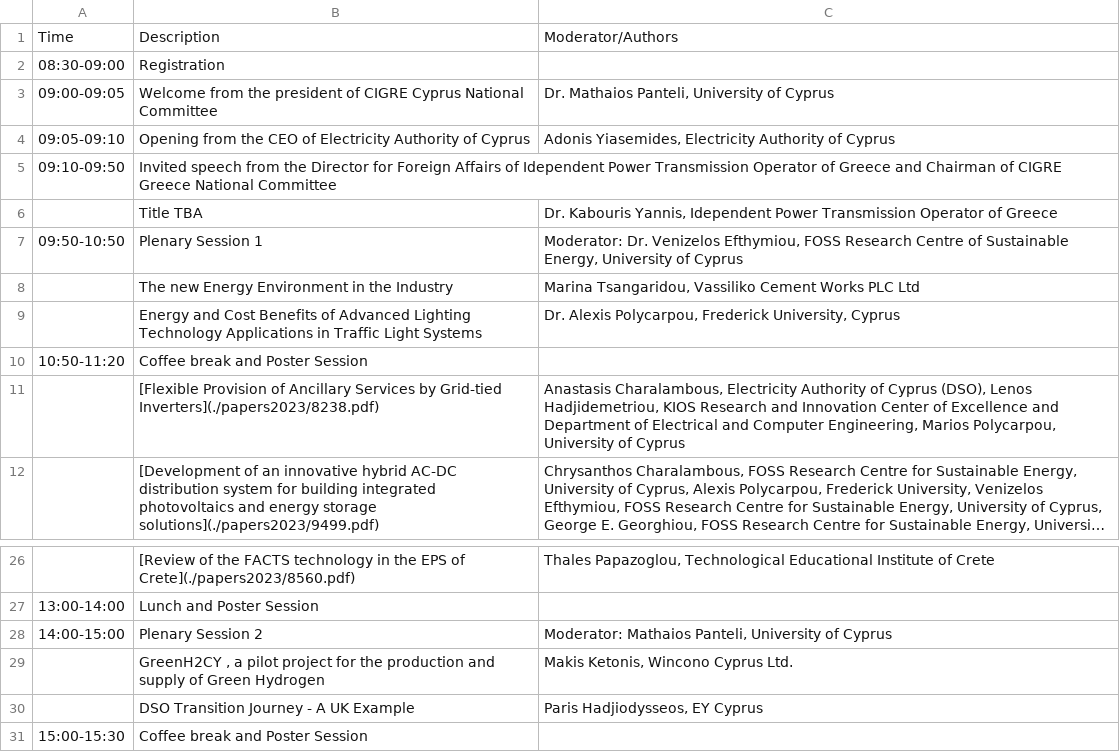
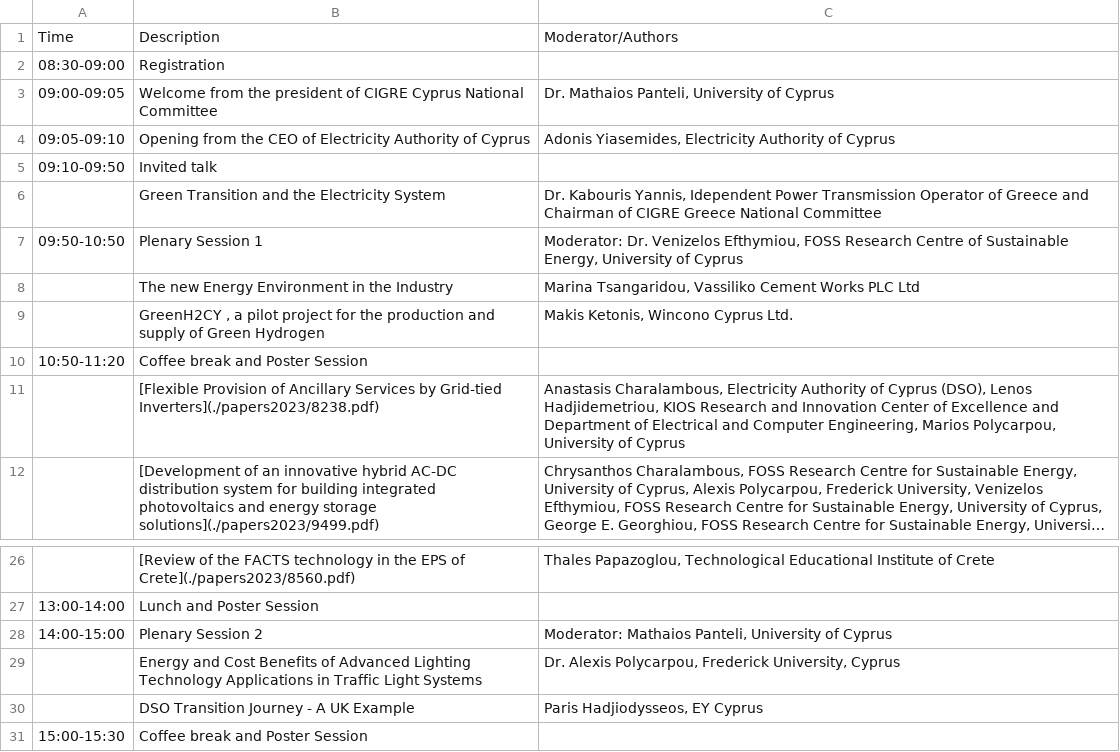
Before and after one commit to SPS-L/cigre-cyprus.org, a CSV file: content/conference/timetable.csv, drawn as a sheet; only a part is shown, gaps mark what is left out; long unchanged cells end in ….

```diff
--- a/content/conference/timetable.csv
+++ b/content/conference/timetable.csv
@@ -4,7 +4,7 @@ Time; Description ; Moderator/Authors
 09:05-09:10; Opening from the CEO of Electricity Authority of Cyprus ; Adonis Yiasemides, Electricity Authority of Cyprus
-09:10-09:50; Invited speech from the Director for Foreign Affairs of Idependent Power Transmission Operator of Greece and Chairman of CIGRE Greece National Committee ;
-; Title TBA ; Dr. Kabouris Yannis, Idependent Power Transmission Operator of Greece
+09:10-09:50; Invited talk ;
+; Green Transition and the Electricity System ; Dr. Kabouris Yannis, Idependent Power Transmission Operator of Greece and Chairman of CIGRE Greece National Committee
 09:50-10:50; Plenary Session 1 ; Moderator: Dr. Venizelos Efthymiou, FOSS Research Centre of Sustainable Energy, University of Cyprus
 ; The new Energy Environment in the Industry ; Marina Tsangaridou, Vassiliko Cement Works PLC Ltd
-; Energy and Cost Benefits of Advanced Lighting Technology Applications in Traffic Light Systems ; Dr.  Alexis Polycarpou, Frederick University, Cyprus
+; GreenH2CY , a pilot project for the production and supply of Green Hydrogen; Makis Ketonis, Wincono Cyprus Ltd.
 10:50-11:20; Coffee break and Poster Session ;
@@ -28,3 +28,3 @@ Time; Description ; Moderator/Authors
 14:00-15:00; Plenary Session 2 ; Moderator: Mathaios Panteli, University of Cyprus
-; GreenH2CY , a pilot project for the production and supply of Green Hydrogen; Makis Ketonis, Wincono Cyprus Ltd.
+; Energy and Cost Benefits of Advanced Lighting Technology Applications in Traffic Light Systems ; Dr.  Alexis Polycarpou, Frederick University, Cyprus
 ; DSO Transition Journey - A UK Example; Paris Hadjiodysseos, EY Cyprus
```
Also changed, not shown: 3 other files.
